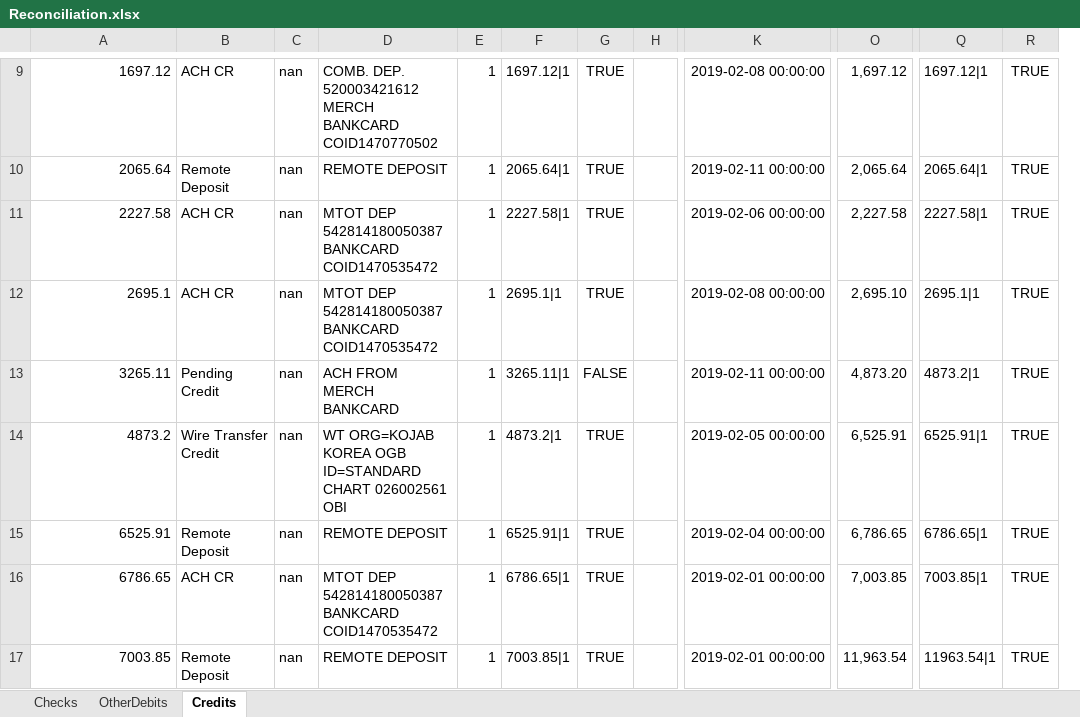
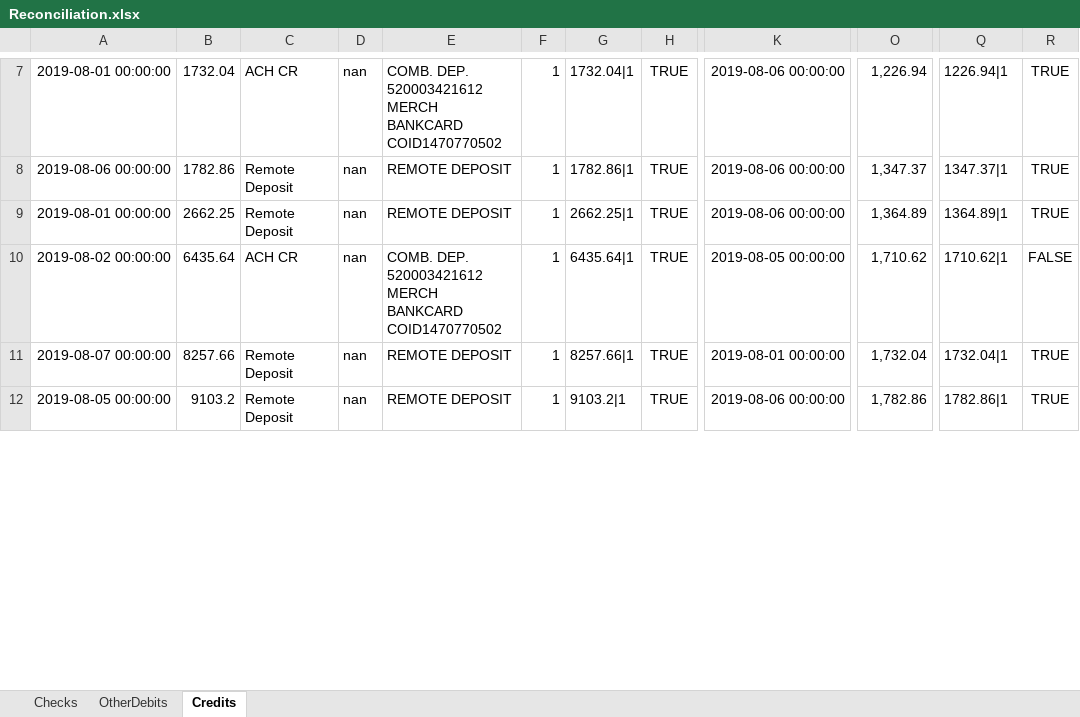
Before and after one commit to uniznguyen/bankreconciliation, an Excel workbook: Reconciliation.xlsx, sheet Credits, drawn as a sheet; only a part is shown, gaps mark what is left out; values as stored, in another font and other column widths than the file's, no borders; removed rows and columns are numbered as before the commit, all else as after; rows hold the shown columns only; the diff covers the shown part only; the diff names each change by its address in the sheet, - before the commit and + after, or states it on an @@ line.

```diff
--- a/Reconciliation.xlsx (sheet Credits)
+++ b/Reconciliation.xlsx (sheet Credits)
+column B, rows 7-12: 1732.04 | 1782.86 | 2662.25 | 6435.64 | 8257.66 | 9103.2
-column F, rows 9-12: 1697.12|1 | 2065.64|1 | 2227.58|1 | 2695.1|1; row 15: 6525.91|1; row 17: 7003.85|1
+column G, rows 7-12: 1732.04|1 | 1782.86|1 | 2662.25|1 | 6435.64|1 | 8257.66|1 | 9103.2|1
-column H, empty
-A7: 1697.12
+A7: 2019-08-01 00:00:00
-K7: 2019-02-08 00:00:00
+K7: 2019-08-06 00:00:00
-O7: 1,697.12
+O7: 1,226.94
-Q7: 1697.12|1
+Q7: 1226.94|1
-A8: 2065.64
+A8: 2019-08-06 00:00:00
-K8: 2019-02-11 00:00:00
+K8: 2019-08-06 00:00:00
-O8: 2,065.64
+O8: 1,347.37
-Q8: 2065.64|1
+Q8: 1347.37|1
-A9: 2227.58
+A9: 2019-08-01 00:00:00
-C9: ACH CR
+C9: Remote Deposit
-E9: MTOT DEP 542814180050387 BANKCARD COID1470535472
+E9: REMOTE DEPOSIT
-K9: 2019-02-06 00:00:00
+K9: 2019-08-06 00:00:00
-O9: 2,227.58
+O9: 1,364.89
-Q9: 2227.58|1
+Q9: 1364.89|1
-A10: 2695.1
+A10: 2019-08-02 00:00:00
-E10: MTOT DEP 542814180050387 BANKCARD COID1470535472
+E10: COMB. DEP. 520003421612 MERCH BANKCARD COID1470770502
-K10: 2019-02-08 00:00:00
+K10: 2019-08-05 00:00:00
-O10: 2,695.10
+O10: 1,710.62
-Q10: 2695.1|1
+Q10: 1710.62|1
-R10: TRUE
+R10: FALSE
-row 13: 3265.11 | Pending Credit | nan | ACH FROM MERCH BANKCARD | 1 | 3265.11|1 | FALSE |  | 2019-02-11 00:00:00 | 4,873.20 | 4873.2|1 | TRUE
-row 14: 4873.2 | Wire Transfer Credit | nan | WT ORG=KOJAB KOREA OGB ID=STANDARD CHART 026002561 OBI | 1 | 4873.2|1 | TRUE |  | 2019-02-05 00:00:00 | 6,525.91 | 6525.91|1 | TRUE
-A11: 6525.91
+A11: 2019-08-07 00:00:00
-K11: 2019-02-04 00:00:00
+K11: 2019-08-01 00:00:00
-O11: 6,786.65
+O11: 1,732.04
-Q11: 6786.65|1
+Q11: 1732.04|1
-row 16: 6786.65 | ACH CR | nan | MTOT DEP 542814180050387 BANKCARD COID1470535472 | 1 | 6786.65|1 | TRUE |  | 2019-02-01 00:00:00 | 7,003.85 | 7003.85|1 | TRUE
-A12: 7003.85
+A12: 2019-08-05 00:00:00
-K12: 2019-02-01 00:00:00
+K12: 2019-08-06 00:00:00
-O12: 11,963.54
+O12: 1,782.86
-Q12: 11963.54|1
+Q12: 1782.86|1
```
Also changed, not shown: 5 added rows, 6 removed rows and 63 edited cells elsewhere in this sheet, sheet Checks, sheet OtherDebits, BankStatement.xlsx, 1 other file.
